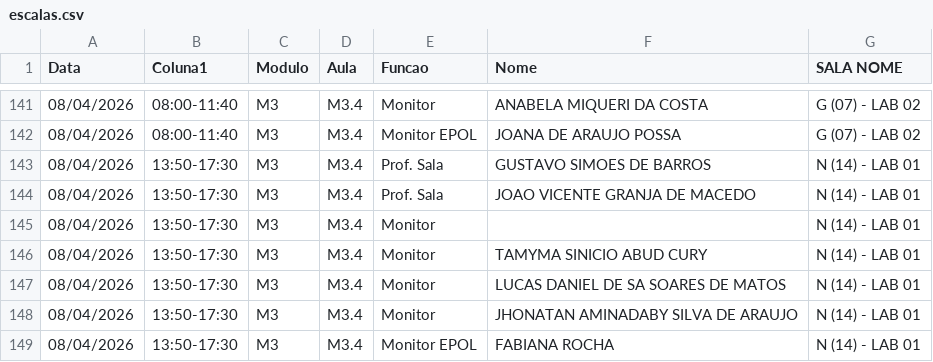
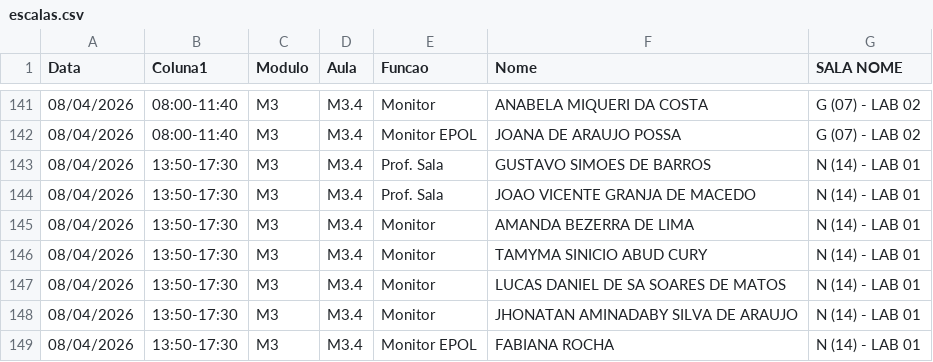
Before and after one commit to marcelmfpm-ai/painel-professores-2, a CSV file: escalas.csv, drawn as a sheet; only a part is shown, gaps mark what is left out.

Commit message:
Add files via upload

```diff
--- a/escalas.csv
+++ b/escalas.csv
@@ -144,3 +144,3 @@ Data;Coluna1;Modulo;Aula;Funcao;Nome;SALA NOME
 08/04/2026;13:50-17:30;M3;M3.4;Prof. Sala;JOAO VICENTE GRANJA DE MACEDO;N (14) - LAB 01
-08/04/2026;13:50-17:30;M3;M3.4;Monitor;;N (14) - LAB 01
+08/04/2026;13:50-17:30;M3;M3.4;Monitor;AMANDA BEZERRA DE LIMA;N (14) - LAB 01
 08/04/2026;13:50-17:30;M3;M3.4;Monitor;TAMYMA SINICIO ABUD CURY;N (14) - LAB 01
```
